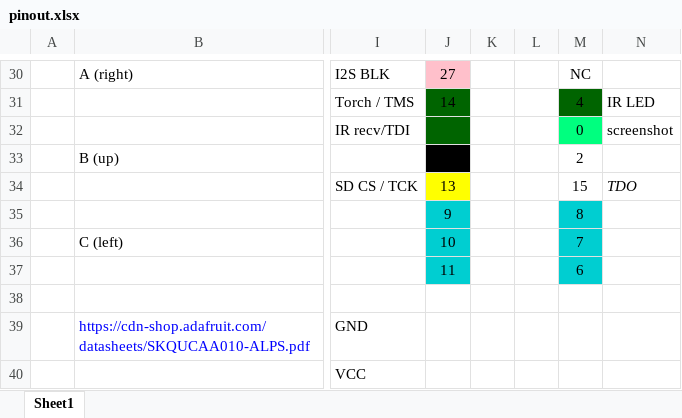
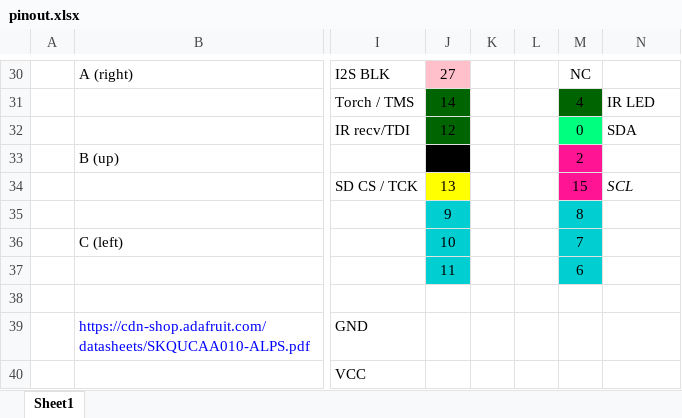
Before and after one commit to atctwo/watch-II, an Excel workbook: extras/pinout.xlsx, sheet Sheet1, drawn as a sheet; only a part is shown, gaps mark what is left out; values as stored, in another font and other column widths than the file's, no borders; charts and pictures not drawn; the diff names each change by its address in the sheet, - before the commit and + after, or states it on an @@ line.

```diff
--- a/extras/pinout.xlsx (sheet Sheet1)
+++ b/extras/pinout.xlsx (sheet Sheet1)
-J32: (empty)
+J32: 12
-N32: screenshot
+N32: SDA
-M33:M34 fill: none
+M33:M34 fill: #FF1493
-N34: TDO
+N34: SCL
```
Also changed, not shown: charts or pictures, 18 other files.
